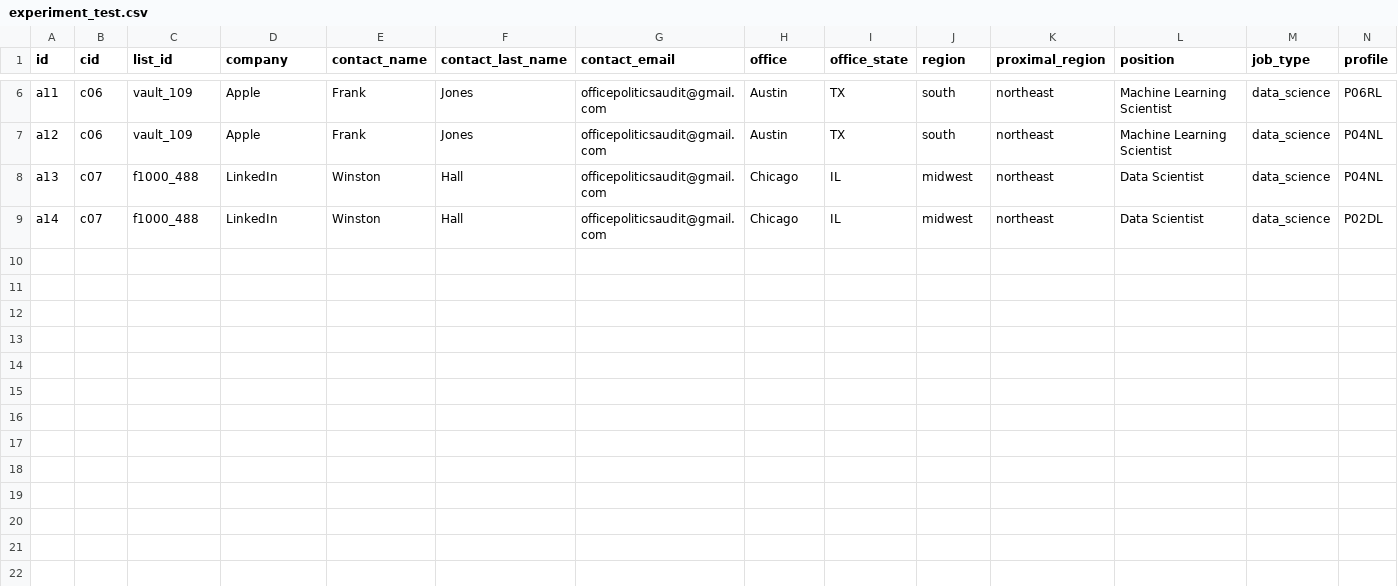
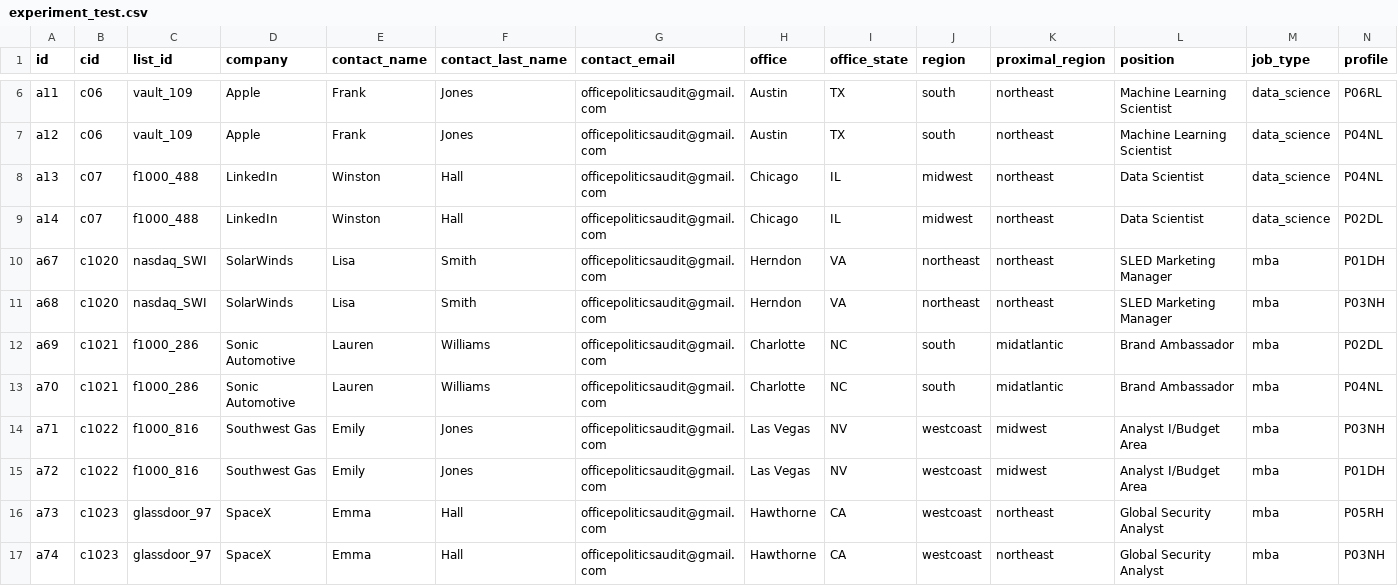
Before and after one commit to jmausolf/office_politics, a CSV file: experiment_test.csv, drawn as a sheet; only a part is shown, gaps mark what is left out.

```diff
--- a/experiment_test.csv
+++ b/experiment_test.csv
@@ -9 +9,9 @@ a13,c07,f1000_488,LinkedIn,Winston,Hall,officepoliticsaudit@gmail.com,Chicago,IL
 a14,c07,f1000_488,LinkedIn,Winston,Hall,officepoliticsaudit@gmail.com,Chicago,IL,midwest,northeast,Data Scientist,data_science,P02DL
+a67,c1020,nasdaq_SWI,SolarWinds,Lisa,Smith,officepoliticsaudit@gmail.com,Herndon,VA,northeast,northeast,SLED Marketing Manager,mba,P01DH
+a68,c1020,nasdaq_SWI,SolarWinds,Lisa,Smith,officepoliticsaudit@gmail.com,Herndon,VA,northeast,northeast,SLED Marketing Manager,mba,P03NH
+a69,c1021,f1000_286,Sonic Automotive,Lauren,Williams,officepoliticsaudit@gmail.com,Charlotte,NC,south,midatlantic,Brand Ambassador,mba,P02DL
+a70,c1021,f1000_286,Sonic Automotive,Lauren,Williams,officepoliticsaudit@gmail.com,Charlotte,NC,south,midatlantic,Brand Ambassador,mba,P04NL
+a71,c1022,f1000_816,Southwest Gas,Emily,Jones,officepoliticsaudit@gmail.com,Las Vegas,NV,westcoast,midwest,Analyst I/Budget Area,mba,P03NH
+a72,c1022,f1000_816,Southwest Gas,Emily,Jones,officepoliticsaudit@gmail.com,Las Vegas,NV,westcoast,midwest,Analyst I/Budget Area,mba,P01DH
+a73,c1023,glassdoor_97,SpaceX,Emma,Hall,officepoliticsaudit@gmail.com,Hawthorne,CA,westcoast,northeast,Global Security Analyst,mba,P05RH
+a74,c1023,glassdoor_97,SpaceX,Emma,Hall,officepoliticsaudit@gmail.com,Hawthorne,CA,westcoast,northeast,Global Security Analyst,mba,P03NH
```
Also changed, not shown: keys/int_key.csv, 4 other files.
